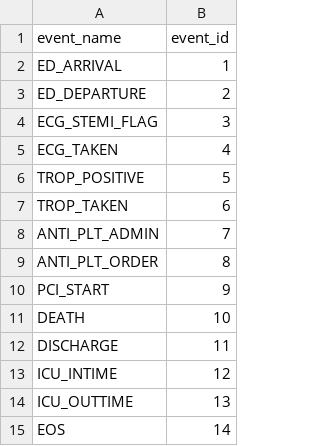
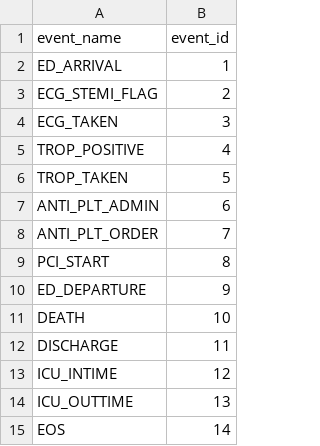
Before and after one commit to sosomeet/DA_STEMI, a CSV file: cohort/cohort_ver142_event_id_map.csv, drawn as a sheet.

Commit message:
[이치우] 182_125 데이터 병합, cum 값 오류 수정, event prefix data 수정

```diff
--- a/cohort/cohort_ver142_event_id_map.csv
+++ b/cohort/cohort_ver142_event_id_map.csv
@@ -2,10 +2,10 @@ event_name,event_id
 ED_ARRIVAL,1
-ED_DEPARTURE,2
-ECG_STEMI_FLAG,3
-ECG_TAKEN,4
-TROP_POSITIVE,5
-TROP_TAKEN,6
-ANTI_PLT_ADMIN,7
-ANTI_PLT_ORDER,8
-PCI_START,9
+ECG_STEMI_FLAG,2
+ECG_TAKEN,3
+TROP_POSITIVE,4
+TROP_TAKEN,5
+ANTI_PLT_ADMIN,6
+ANTI_PLT_ORDER,7
+PCI_START,8
+ED_DEPARTURE,9
 DEATH,10
```
Also changed, not shown: 11 other files.
